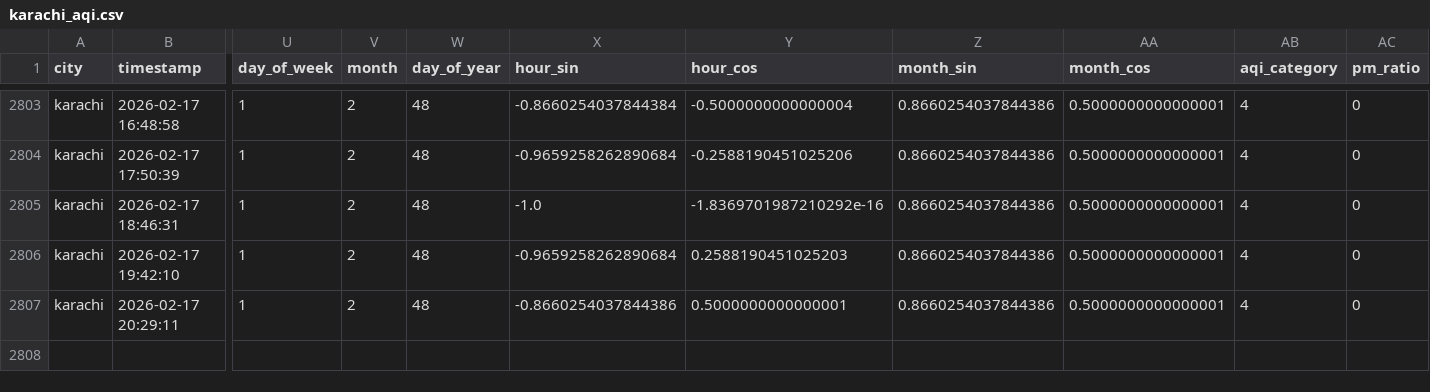
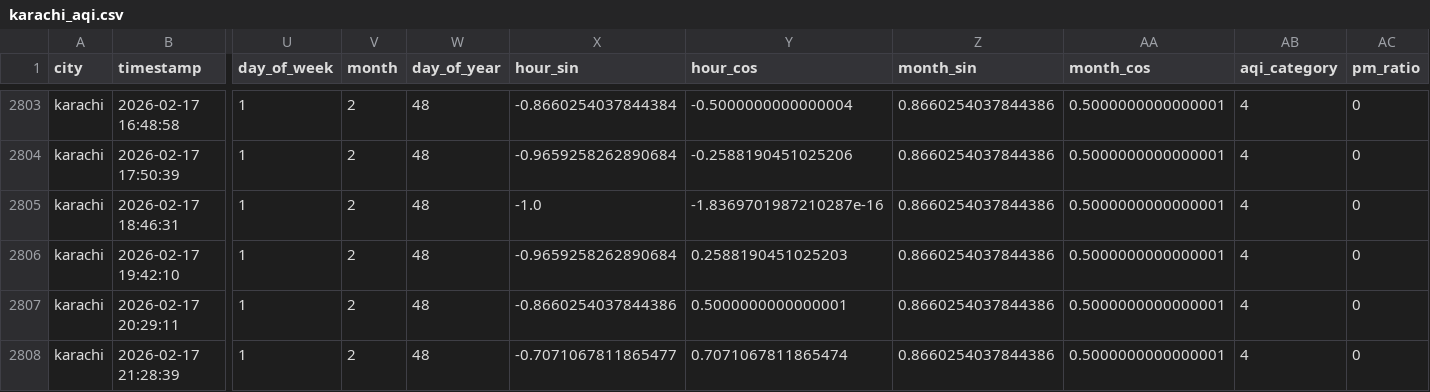
Before and after one commit to Kumkum-Wadhwani/aqi-karachi-predictor, a CSV file: feature_store/features/karachi_aqi.csv, drawn as a sheet; only a part is shown, gaps mark what is left out; rows hold the shown columns only; the diff names each change by its address in the sheet, - before the commit and + after, or states it on an @@ line.

```diff
--- a/feature_store/features/karachi_aqi.csv
+++ b/feature_store/features/karachi_aqi.csv
-Y2805 (hour_cos): -1.8369701987210292e-16
+Y2805 (hour_cos): -1.8369701987210287e-16
+row 2808: karachi | 2026-02-17 21:28:39 | 1 | 2 | 48 | -0.7071067811865477 | 0.7071067811865474 | 0.8660254037844386 | 0.5000000000000001 | 4 | 0
```
